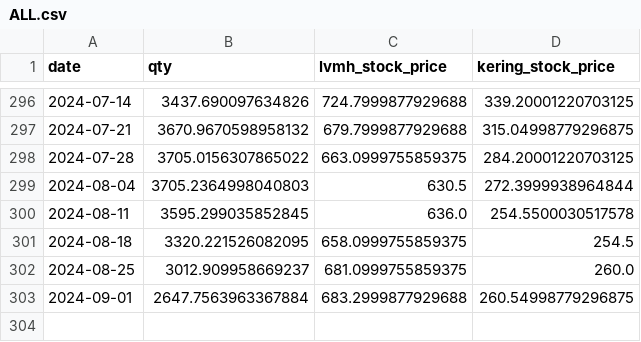
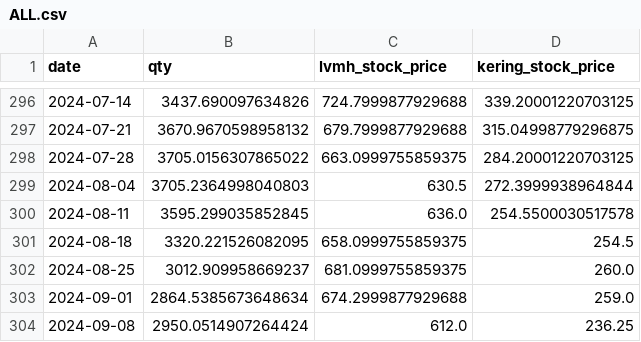
Before and after one commit to FabioTessarollo/Gab_Orders_forecasting_app, a CSV file: sourcing/ALL.csv, drawn as a sheet; only a part is shown, gaps mark what is left out.

```diff
--- a/sourcing/ALL.csv
+++ b/sourcing/ALL.csv
@@ -302,2 +302,3 @@ date,qty,lvmh_stock_price,kering_stock_price
 2024-08-25,3012.909958669237,681.0999755859375,260.0
-2024-09-01,2647.7563963367884,683.2999877929688,260.54998779296875
+2024-09-01,2864.5385673648634,674.2999877929688,259.0
+2024-09-08,2950.0514907264424,612.0,236.25
```
Also changed, not shown: google_trends.csv, sourcing/BAL.csv, 3 other files.
